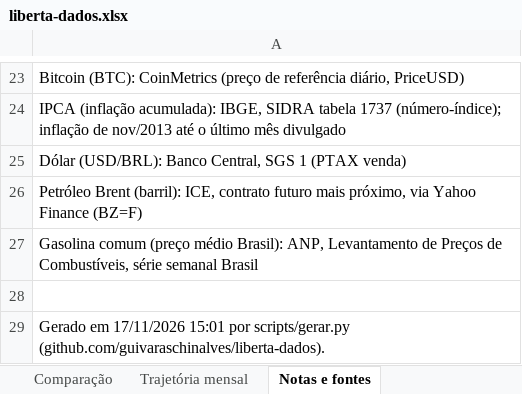
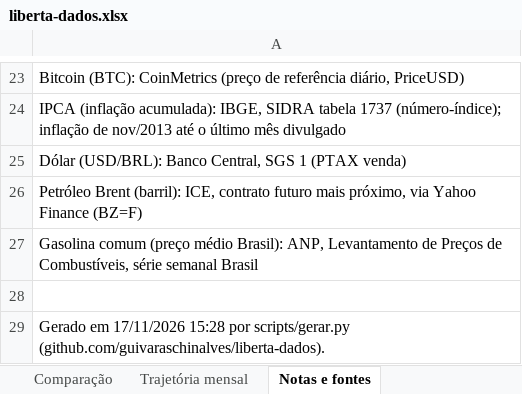
Before and after one commit to guivaraschinalves/liberta-dados, an Excel workbook: dados/liberta-dados.xlsx, sheet Notas e fontes, drawn as a sheet; only a part is shown, gaps mark what is left out; values as stored, in another font and other column widths than the file's, no borders; the diff names each change by its address in the sheet, - before the commit and + after, or states it on an @@ line.

```diff
--- a/dados/liberta-dados.xlsx (sheet Notas e fontes)
+++ b/dados/liberta-dados.xlsx (sheet Notas e fontes)
-A29: …em 17/11/2026 15:01 por scripts/gerar.py…
+A29: …em 17/11/2026 15:28 por scripts/gerar.py…
```
Also changed, not shown: sheet Comparação, 12 other files.
